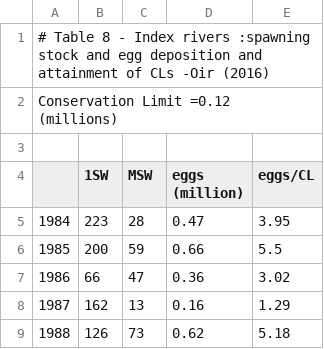
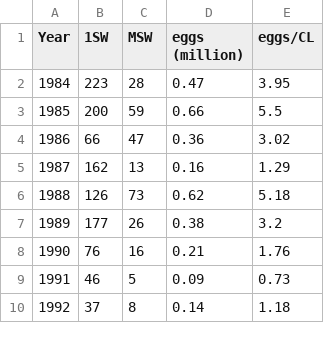
Before and after one commit to ORE-DiaPFC/Abondance, a CSV file: CIEM/Table8_Oir_2016.csv, drawn as a sheet; only a part is shown; the shorter side is filled out with more unchanged rows; removed rows and columns are numbered as before the commit, all else as after; the diff names each change by its address in the sheet, - before the commit and + after, or states it on an @@ line.

```diff
--- a/CIEM/Table8_Oir_2016.csv
+++ b/CIEM/Table8_Oir_2016.csv
-row 1: # Table 8 - Index rivers :spawning stock and egg deposition and attainment of CLs -Oir (2016)
-row 2: Conservation Limit =0.12 (millions)
-row 3: (empty)
@@ column A (Year) renumbered in row 1 @@
```
Also changed, not shown: CIEM/Table8_Bresle_2016.csv, CIEM/Table8_Scorff_2016.csv, 2 other files.
